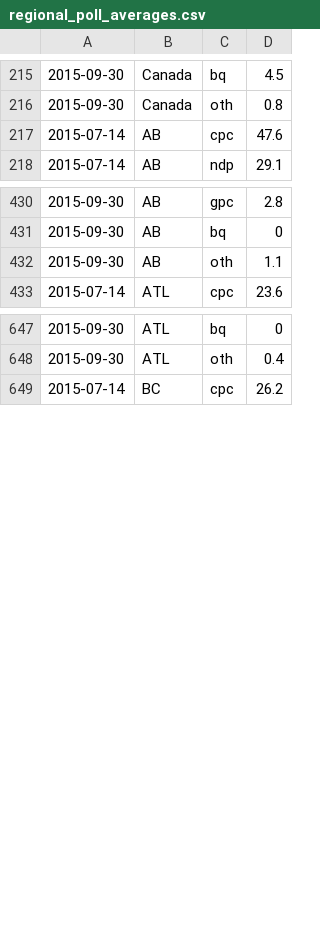
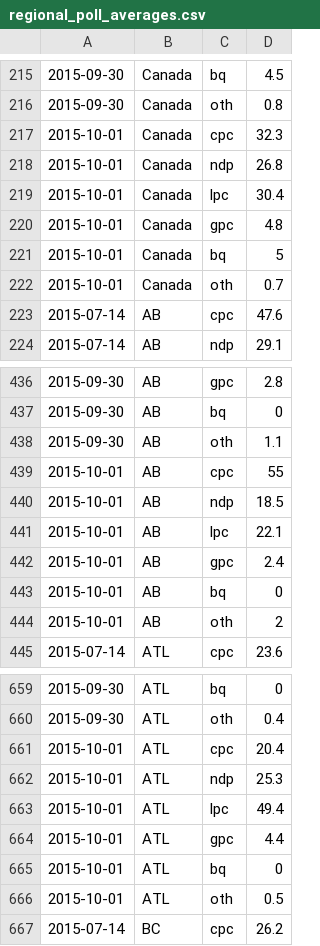
Before and after one commit to j3camero/canada-election-forecast, a CSV file: regional_poll_averages.csv, drawn as a sheet; only a part is shown, gaps mark what is left out; the diff covers the shown part only.

Commit message:
Data update for Oct 2

```diff
--- a/regional_poll_averages.csv
+++ b/regional_poll_averages.csv
@@ -216,2 +216,8 @@
 2015-09-30,Canada,oth,0.8
+2015-10-01,Canada,cpc,32.3
+2015-10-01,Canada,ndp,26.8
+2015-10-01,Canada,lpc,30.4
+2015-10-01,Canada,gpc,4.8
+2015-10-01,Canada,bq,5
+2015-10-01,Canada,oth,0.7
 2015-07-14,AB,cpc,47.6
@@ -432,2 +438,8 @@
 2015-09-30,AB,oth,1.1
+2015-10-01,AB,cpc,55
+2015-10-01,AB,ndp,18.5
+2015-10-01,AB,lpc,22.1
+2015-10-01,AB,gpc,2.4
+2015-10-01,AB,bq,0
+2015-10-01,AB,oth,2
 2015-07-14,ATL,cpc,23.6
@@ -648,2 +660,8 @@
 2015-09-30,ATL,oth,0.4
+2015-10-01,ATL,cpc,20.4
+2015-10-01,ATL,ndp,25.3
+2015-10-01,ATL,lpc,49.4
+2015-10-01,ATL,gpc,4.4
+2015-10-01,ATL,bq,0
+2015-10-01,ATL,oth,0.5
 2015-07-14,BC,cpc,26.2
```
Also changed, not shown: 24 added rows elsewhere in this file, 2 other files.
